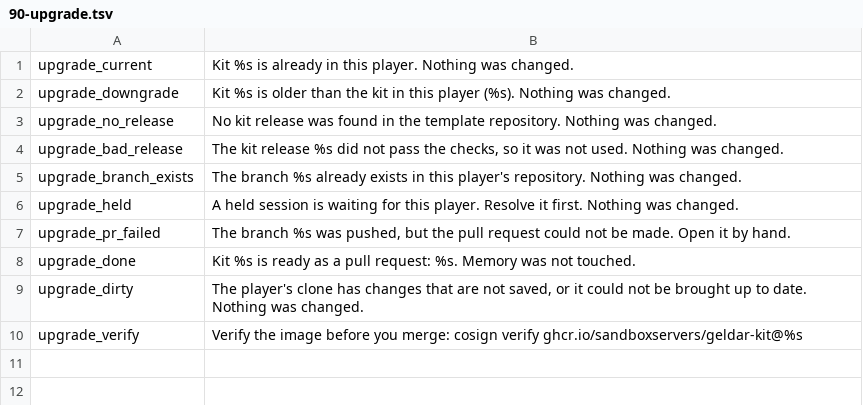
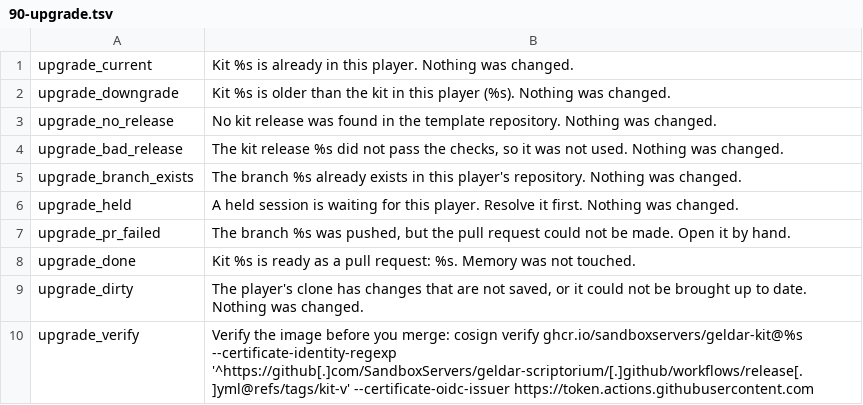
Before and after one commit to SandboxServers/geldar-scriptorium, a TSV file: launcher/messages.d/90-upgrade.tsv, drawn as a sheet.

```diff
--- a/launcher/messages.d/90-upgrade.tsv
+++ b/launcher/messages.d/90-upgrade.tsv
@@ -9,2 +9,2 @@ upgrade_done	Kit %s is ready as a pull request: %s. Memory was not touched.
 upgrade_dirty	The player's clone has changes that are not saved, or it could not be brought up to date. Nothing was changed.
-upgrade_verify	Verify the image before you merge: cosign verify ghcr.io/sandboxservers/geldar-kit@%s
+upgrade_verify	Verify the image before you merge: cosign verify ghcr.io/sandboxservers/geldar-kit@%s --certificate-identity-regexp '^https://github[.]com/SandboxServers/geldar-scriptorium/[.]github/workflows/release[.]yml@refs/tags/kit-v' --certificate-oidc-issuer https://token.actions.githubusercontent.com
```
Also changed, not shown: 2 other files.
